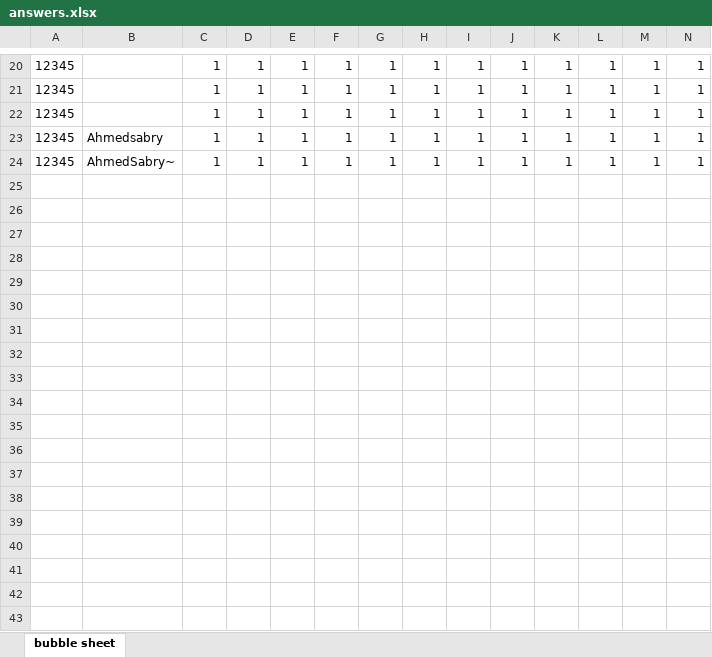
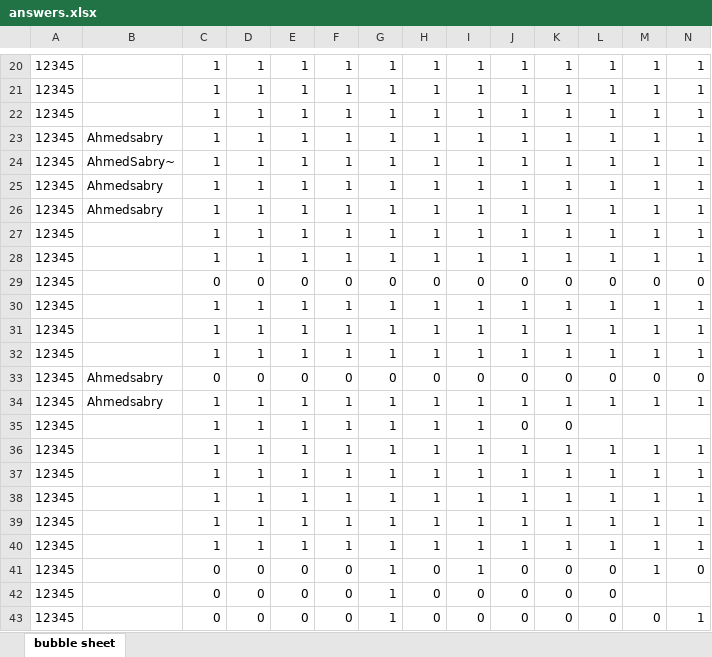
Before and after one commit to ZiadSheriif/Sa7a7LY, an Excel workbook: BubbleSheet/answers.xlsx, sheet bubble sheet, drawn as a sheet; only a part is shown, gaps mark what is left out; values as stored, in another font and other column widths than the file's, no borders; rows hold the shown columns only; the diff covers the shown part only; the diff names each change by its address in the sheet, - before the commit and + after, or states it on an @@ line.

Commit message:
update bubblesheet for harder cases

```diff
--- a/BubbleSheet/answers.xlsx (sheet bubble sheet)
+++ b/BubbleSheet/answers.xlsx (sheet bubble sheet)
+row 25: 12345 | Ahmedsabry | 1 | 1 | 1 | 1 | 1 | 1 | 1 | 1 | 1 | 1 | 1 | 1
+row 26: 12345 | Ahmedsabry | 1 | 1 | 1 | 1 | 1 | 1 | 1 | 1 | 1 | 1 | 1 | 1
+row 27: 12345 |  | 1 | 1 | 1 | 1 | 1 | 1 | 1 | 1 | 1 | 1 | 1 | 1
+row 28: 12345 |  | 1 | 1 | 1 | 1 | 1 | 1 | 1 | 1 | 1 | 1 | 1 | 1
+row 29: 12345 |  | 0 | 0 | 0 | 0 | 0 | 0 | 0 | 0 | 0 | 0 | 0 | 0
+row 30: 12345 |  | 1 | 1 | 1 | 1 | 1 | 1 | 1 | 1 | 1 | 1 | 1 | 1
+row 31: 12345 |  | 1 | 1 | 1 | 1 | 1 | 1 | 1 | 1 | 1 | 1 | 1 | 1
+row 32: 12345 |  | 1 | 1 | 1 | 1 | 1 | 1 | 1 | 1 | 1 | 1 | 1 | 1
+row 33: 12345 | Ahmedsabry | 0 | 0 | 0 | 0 | 0 | 0 | 0 | 0 | 0 | 0 | 0 | 0
+row 34: 12345 | Ahmedsabry | 1 | 1 | 1 | 1 | 1 | 1 | 1 | 1 | 1 | 1 | 1 | 1
+row 35: 12345 |  | 1 | 1 | 1 | 1 | 1 | 1 | 1 | 0 | 0
+row 36: 12345 |  | 1 | 1 | 1 | 1 | 1 | 1 | 1 | 1 | 1 | 1 | 1 | 1
+row 37: 12345 |  | 1 | 1 | 1 | 1 | 1 | 1 | 1 | 1 | 1 | 1 | 1 | 1
+row 38: 12345 |  | 1 | 1 | 1 | 1 | 1 | 1 | 1 | 1 | 1 | 1 | 1 | 1
+row 39: 12345 |  | 1 | 1 | 1 | 1 | 1 | 1 | 1 | 1 | 1 | 1 | 1 | 1
+row 40: 12345 |  | 1 | 1 | 1 | 1 | 1 | 1 | 1 | 1 | 1 | 1 | 1 | 1
+row 41: 12345 |  | 0 | 0 | 0 | 0 | 1 | 0 | 1 | 0 | 0 | 0 | 1 | 0
+row 42: 12345 |  | 0 | 0 | 0 | 0 | 1 | 0 | 0 | 0 | 0 | 0
+row 43: 12345 |  | 0 | 0 | 0 | 0 | 1 | 0 | 0 | 0 | 0 | 0 | 0 | 1
```
Also changed, not shown: 34 added rows elsewhere in this sheet, 25 other files.
